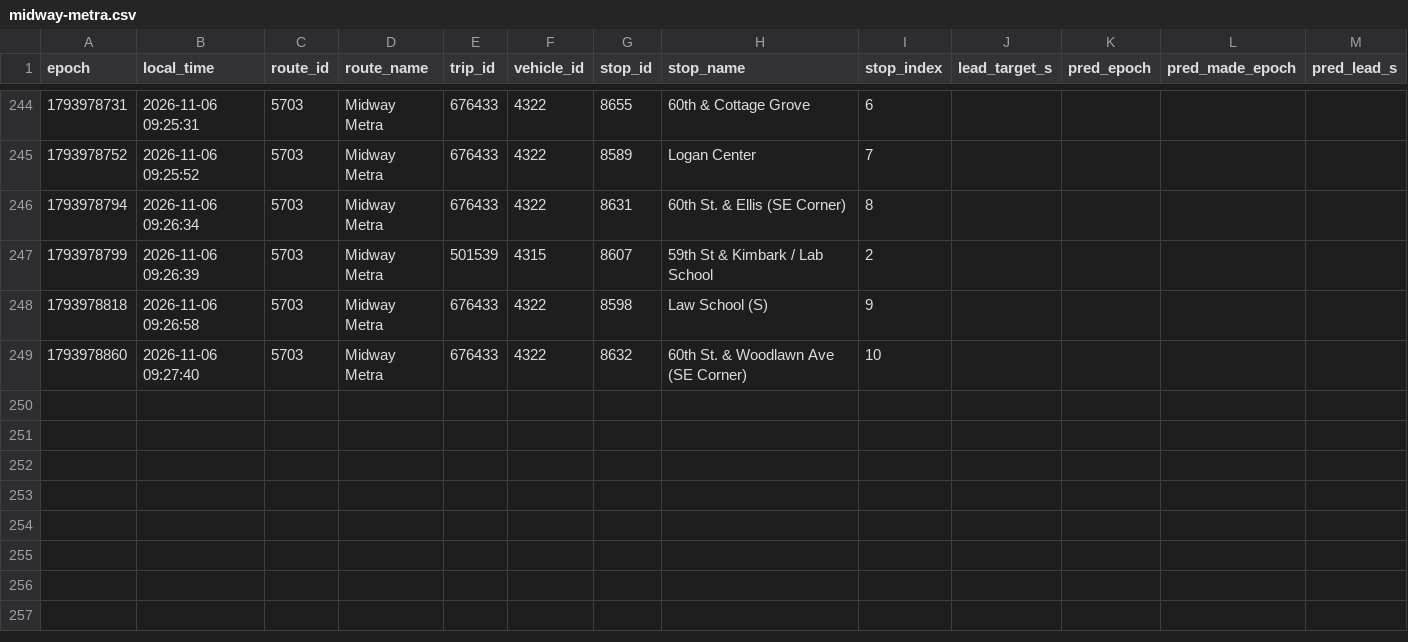
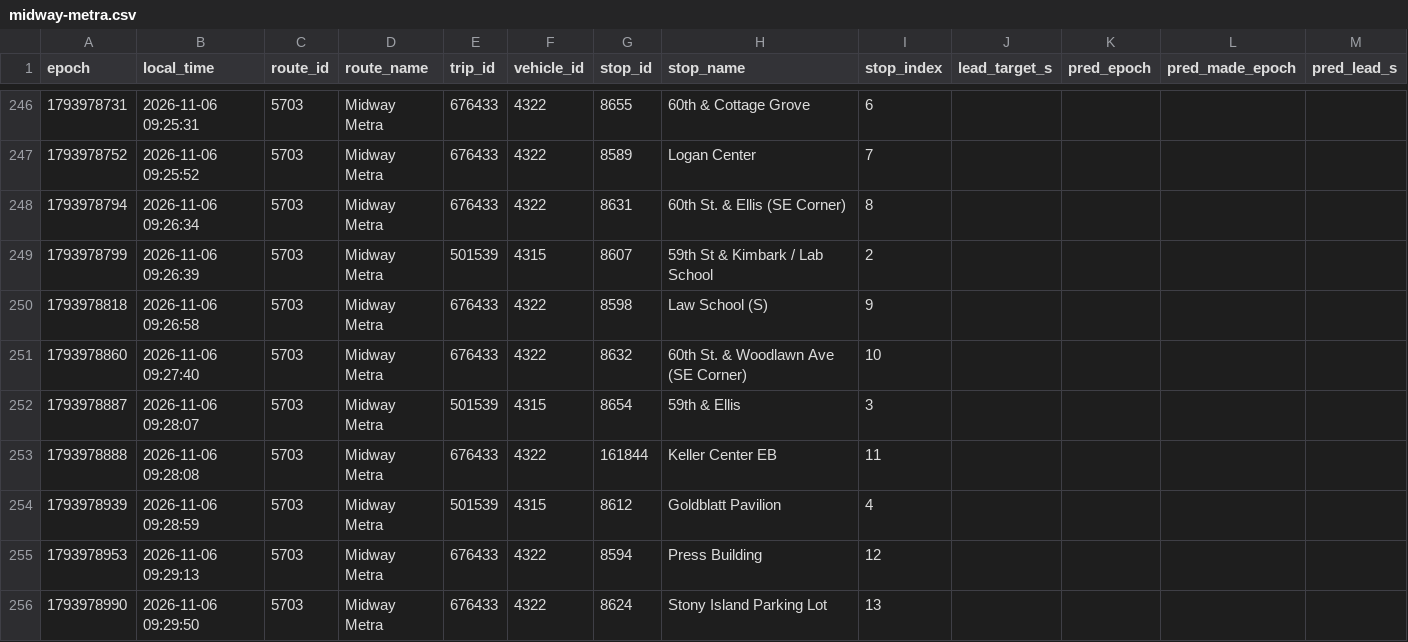
Before and after one commit to blobberus/straight-bussing-data, a CSV file: data/arrivals/2026-11-06/midway-metra.csv, drawn as a sheet; only a part is shown, gaps mark what is left out; rows hold the shown columns only; the diff covers the shown part only; the diff names each change by its address in the sheet, - before the commit and + after, or states it on an @@ line.

```diff
--- a/data/arrivals/2026-11-06/midway-metra.csv
+++ b/data/arrivals/2026-11-06/midway-metra.csv
+row 252: 1793978887 | 2026-11-06 09:28:07 | 5703 | Midway Metra | 501539 | 4315 | 8654 | 59th & Ellis | 3
+row 253: 1793978888 | 2026-11-06 09:28:08 | 5703 | Midway Metra | 676433 | 4322 | 161844 | Keller Center EB | 11
+row 254: 1793978939 | 2026-11-06 09:28:59 | 5703 | Midway Metra | 501539 | 4315 | 8612 | Goldblatt Pavilion | 4
+row 255: 1793978953 | 2026-11-06 09:29:13 | 5703 | Midway Metra | 676433 | 4322 | 8594 | Press Building | 12
+row 256: 1793978990 | 2026-11-06 09:29:50 | 5703 | Midway Metra | 676433 | 4322 | 8624 | Stony Island Parking Lot | 13
```
Also changed, not shown: 6 added rows and 4 edited cells elsewhere in this file, data/arrivals/2026-11-06/53rd-street-express.csv, data/arrivals/2026-11-06/apostolic.csv, 8 other files.
